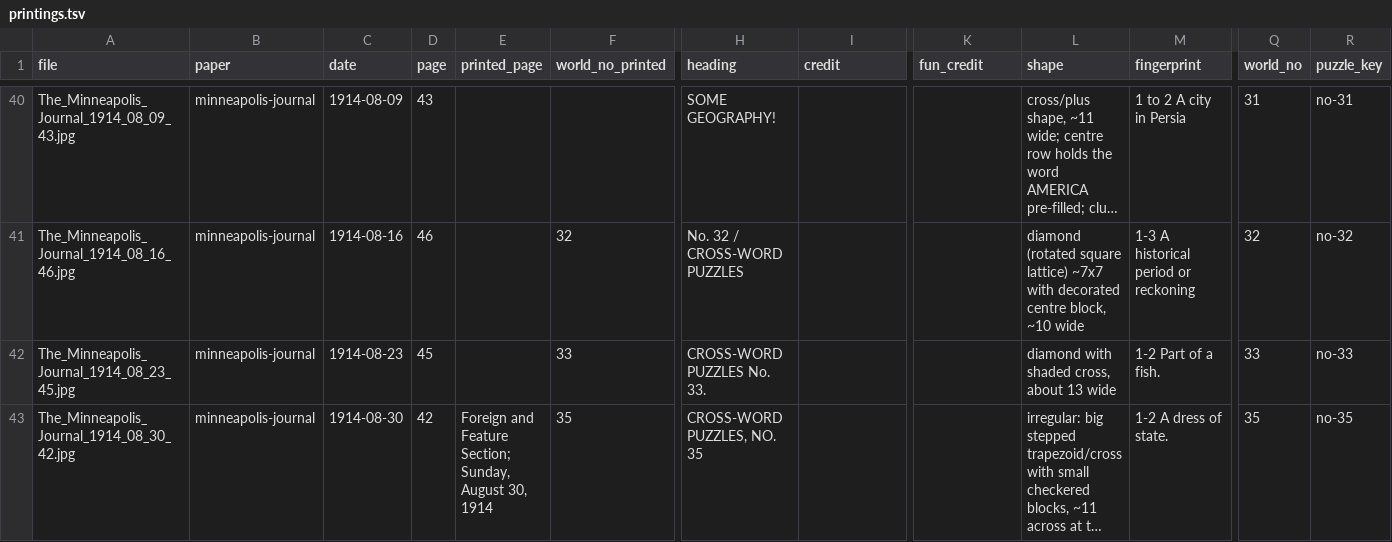
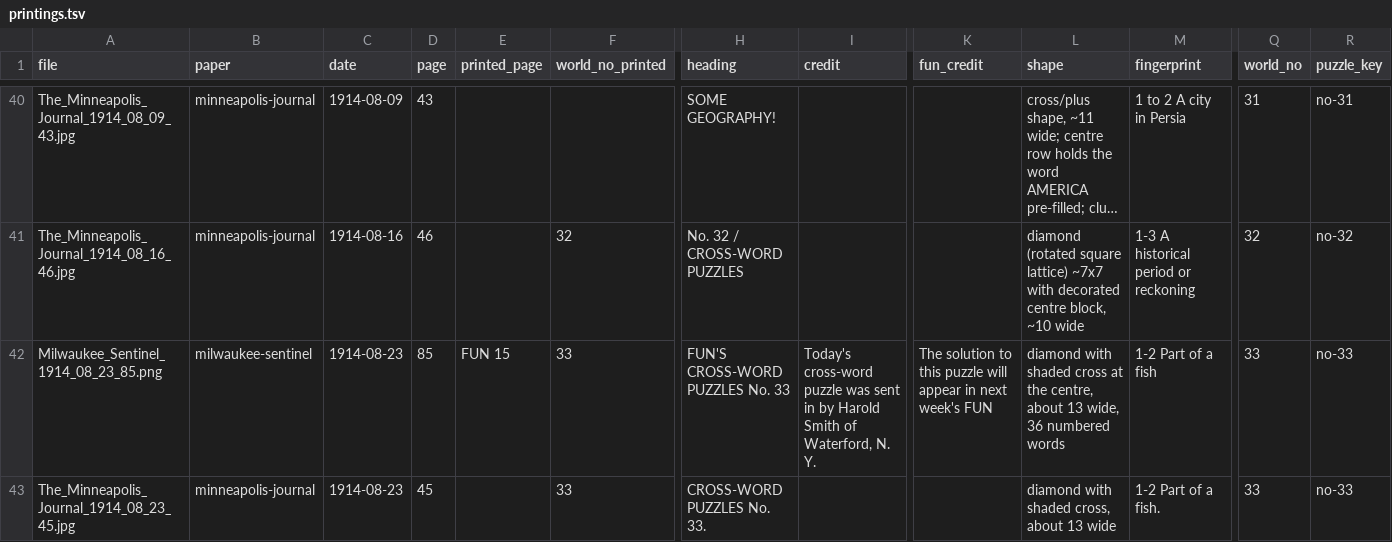
Before and after one commit to EveryPuzzleProject/newyorkworld, a TSV file: printings.tsv, drawn as a sheet; only a part is shown, gaps mark what is left out; the shorter side is filled out with more unchanged rows; long unchanged cells end in …; rows hold the shown columns only; the diff covers the shown part only; the diff names each change by its address in the sheet, - before the commit and + after, or states it on an @@ line.

```diff
--- a/printings.tsv
+++ b/printings.tsv
+row 42: Milwaukee_Sentinel_1914_08_23_85.png | milwaukee-sentinel | 1914-08-23 | 85 | FUN 15 | 33 | FUN'S CROSS-WORD PUZZLES No. 33 | Today's cross-word puzzle was sent in by Harold Smith of Waterford, N. Y. | The solution to this puzzle will appear in next week's FUN | diamond with shaded cross at the centre, about 13 wide, 36 numbered words | 1-2 Part of a fish | 33 | no-33
```
Also changed, not shown: 1 added row and 1 edited cell elsewhere in this file, chain_pages.tsv, gaps.tsv, 2 other files.
